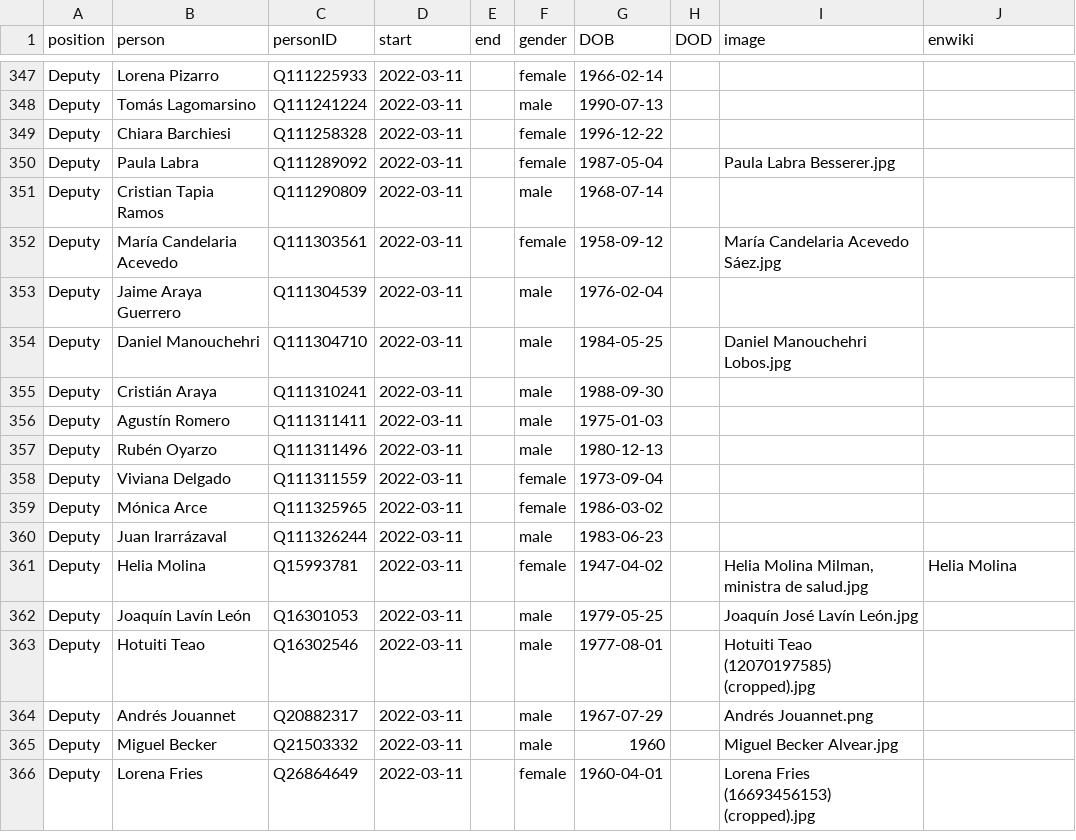
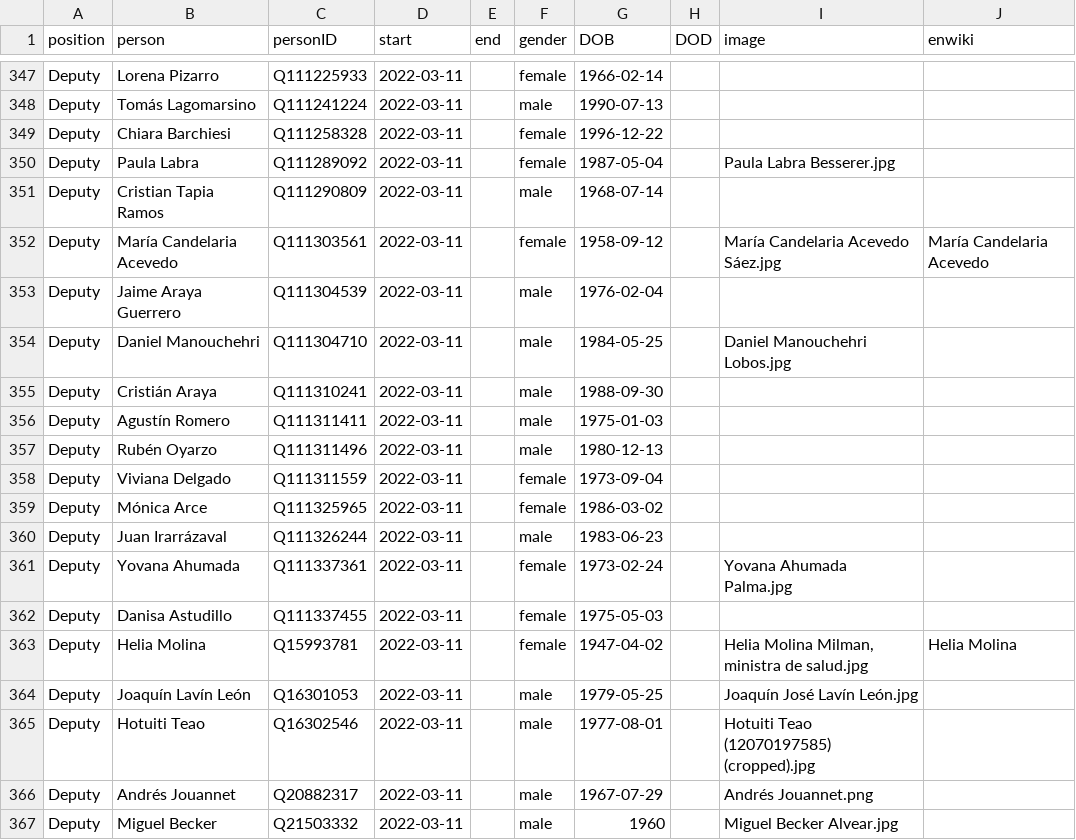
Before and after one commit to every-politician-scrapers/chile-ministers, a CSV file: html/legislators.csv, drawn as a sheet; only a part is shown, gaps mark what is left out; the shorter side is filled out with more unchanged rows.

```diff
--- a/html/legislators.csv
+++ b/html/legislators.csv
@@ -351,3 +351,3 @@ Deputy,Paula Labra,Q111289092,2022-03-11,,female,1987-05-04,,Paula Labra Bessere
 Deputy,Cristian Tapia Ramos,Q111290809,2022-03-11,,male,1968-07-14,,,
-Deputy,María Candelaria Acevedo,Q111303561,2022-03-11,,female,1958-09-12,,María Candelaria Acevedo Sáez.jpg,
+Deputy,María Candelaria Acevedo,Q111303561,2022-03-11,,female,1958-09-12,,María Candelaria Acevedo Sáez.jpg,María Candelaria Acevedo
 Deputy,Jaime Araya Guerrero,Q111304539,2022-03-11,,male,1976-02-04,,,
@@ -360,2 +360,4 @@ Deputy,Mónica Arce,Q111325965,2022-03-11,,female,1986-03-02,,,
 Deputy,Juan Irarrázaval,Q111326244,2022-03-11,,male,1983-06-23,,,
+Deputy,Yovana Ahumada,Q111337361,2022-03-11,,female,1973-02-24,,Yovana Ahumada Palma.jpg,
+Deputy,Danisa Astudillo,Q111337455,2022-03-11,,female,1975-05-03,,,
 Deputy,Helia Molina,Q15993781,2022-03-11,,female,1947-04-02,,"Helia Molina Milman, ministra de salud.jpg",Helia Molina
```
Also changed, not shown: html/family.csv, html/holders21.csv.
